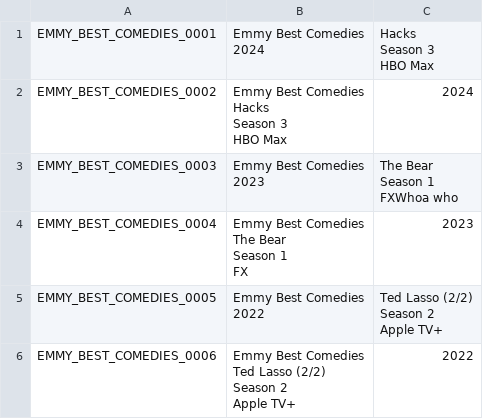
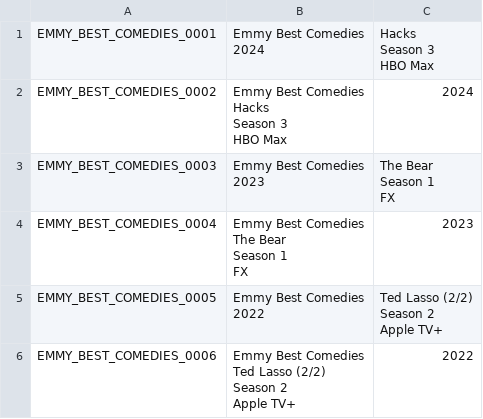
Before and after one commit to joevandevusse/AnkiPrepper, a CSV file: anki_decks/emmy_best_comedies.csv, drawn as a sheet; only a part is shown.

Commit message:
Typo

```diff
--- a/anki_decks/emmy_best_comedies.csv
+++ b/anki_decks/emmy_best_comedies.csv
@@ -8,6 +8,6 @@ Season 3
 HBO Max",2024
-EMMY_BEST_COMEDIES_0003,"Emmy Best Comedies
-2023","The Bear
-Season 1
-FX"Whoa who
+EMMY_BEST_COMEDIES_0003,"Emmy Best Comedies
+2023","The Bear
+Season 1
+FX"
 EMMY_BEST_COMEDIES_0004,"Emmy Best Comedies
```
